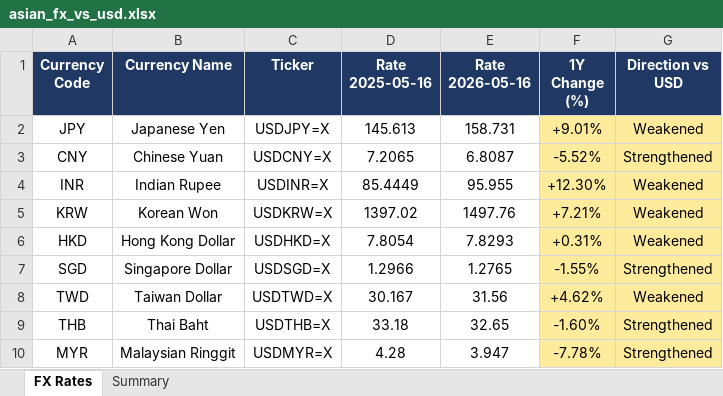
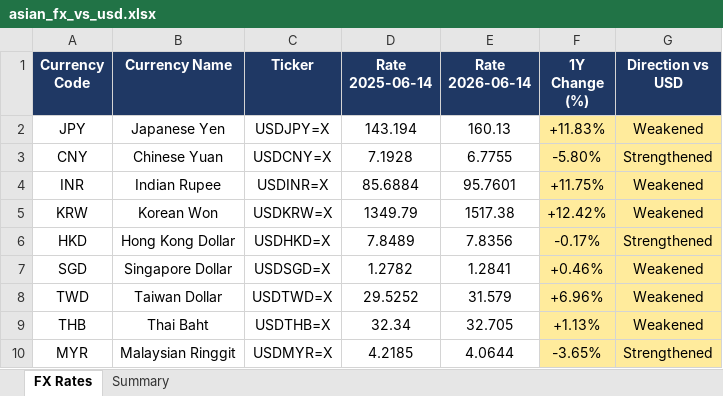
Before and after one commit to adityaduhan0907/portwise, an Excel workbook: asian_fx_vs_usd.xlsx, sheet FX Rates, drawn as a sheet; only a part is shown; values as stored, in another font and other column widths than the file's, no borders; the diff covers the shown part only; the diff names each change by its address in the sheet, - before the commit and + after, or states it on an @@ line.

```diff
--- a/asian_fx_vs_usd.xlsx (sheet FX Rates)
+++ b/asian_fx_vs_usd.xlsx (sheet FX Rates)
-D1: Rate 2025-05-16
+D1: Rate 2025-06-14
-E1: Rate 2026-05-16
+E1: Rate 2026-06-14
-D2 (Rate 2025-06-14): 145.613
+D2 (Rate 2025-06-14): 143.194
-E2 (Rate 2026-06-14): 158.731
+E2 (Rate 2026-06-14): 160.13
-F2 (1Y Change (%)): +9.01%
+F2 (1Y Change (%)): +11.83%
-D3 (Rate 2025-06-14): 7.2065
+D3 (Rate 2025-06-14): 7.1928
-E3 (Rate 2026-06-14): 6.8087
+E3 (Rate 2026-06-14): 6.7755
-F3 (1Y Change (%)): -5.52%
+F3 (1Y Change (%)): -5.80%
-D4 (Rate 2025-06-14): 85.4449
+D4 (Rate 2025-06-14): 85.6884
-E4 (Rate 2026-06-14): 95.955
+E4 (Rate 2026-06-14): 95.7601
-F4 (1Y Change (%)): +12.30%
+F4 (1Y Change (%)): +11.75%
-D5 (Rate 2025-06-14): 1397.02
+D5 (Rate 2025-06-14): 1349.79
-E5 (Rate 2026-06-14): 1497.76
+E5 (Rate 2026-06-14): 1517.38
-F5 (1Y Change (%)): +7.21%
+F5 (1Y Change (%)): +12.42%
-D6 (Rate 2025-06-14): 7.8054
+D6 (Rate 2025-06-14): 7.8489
-E6 (Rate 2026-06-14): 7.8293
+E6 (Rate 2026-06-14): 7.8356
-F6 (1Y Change (%)): +0.31%
+F6 (1Y Change (%)): -0.17%
-G6 (Direction vs USD): Weakened
+G6 (Direction vs USD): Strengthened
-D7 (Rate 2025-06-14): 1.2966
+D7 (Rate 2025-06-14): 1.2782
-E7 (Rate 2026-06-14): 1.2765
+E7 (Rate 2026-06-14): 1.2841
-F7 (1Y Change (%)): -1.55%
+F7 (1Y Change (%)): +0.46%
-G7 (Direction vs USD): Strengthened
+G7 (Direction vs USD): Weakened
-D8 (Rate 2025-06-14): 30.167
+D8 (Rate 2025-06-14): 29.5252
-E8 (Rate 2026-06-14): 31.56
+E8 (Rate 2026-06-14): 31.579
-F8 (1Y Change (%)): +4.62%
+F8 (1Y Change (%)): +6.96%
-D9 (Rate 2025-06-14): 33.18
+D9 (Rate 2025-06-14): 32.34
-E9 (Rate 2026-06-14): 32.65
+E9 (Rate 2026-06-14): 32.705
-F9 (1Y Change (%)): -1.60%
+F9 (1Y Change (%)): +1.13%
-G9 (Direction vs USD): Strengthened
+G9 (Direction vs USD): Weakened
-D10 (Rate 2025-06-14): 4.28
+D10 (Rate 2025-06-14): 4.2185
-E10 (Rate 2026-06-14): 3.947
+E10 (Rate 2026-06-14): 4.0644
-F10 (1Y Change (%)): -7.78%
+F10 (1Y Change (%)): -3.65%
```
Also changed, not shown: 9 edited cells elsewhere in this sheet, sheet Summary, prices.xlsx, returns_stats.xlsx, 9 other files.
